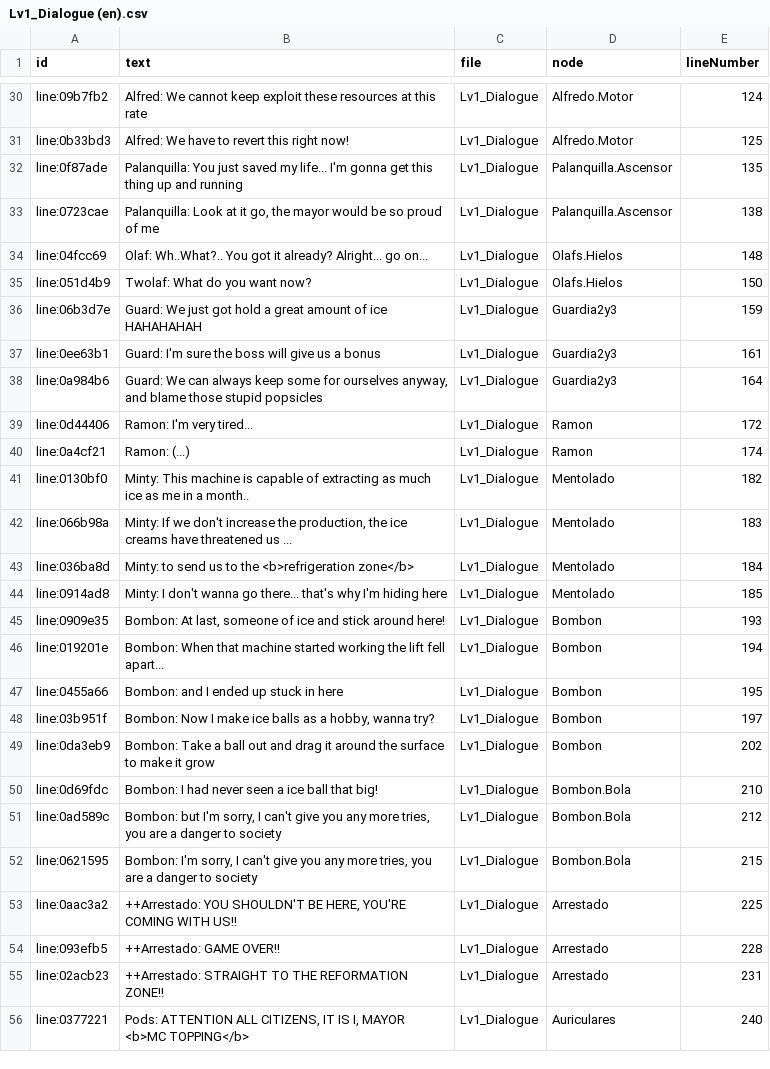
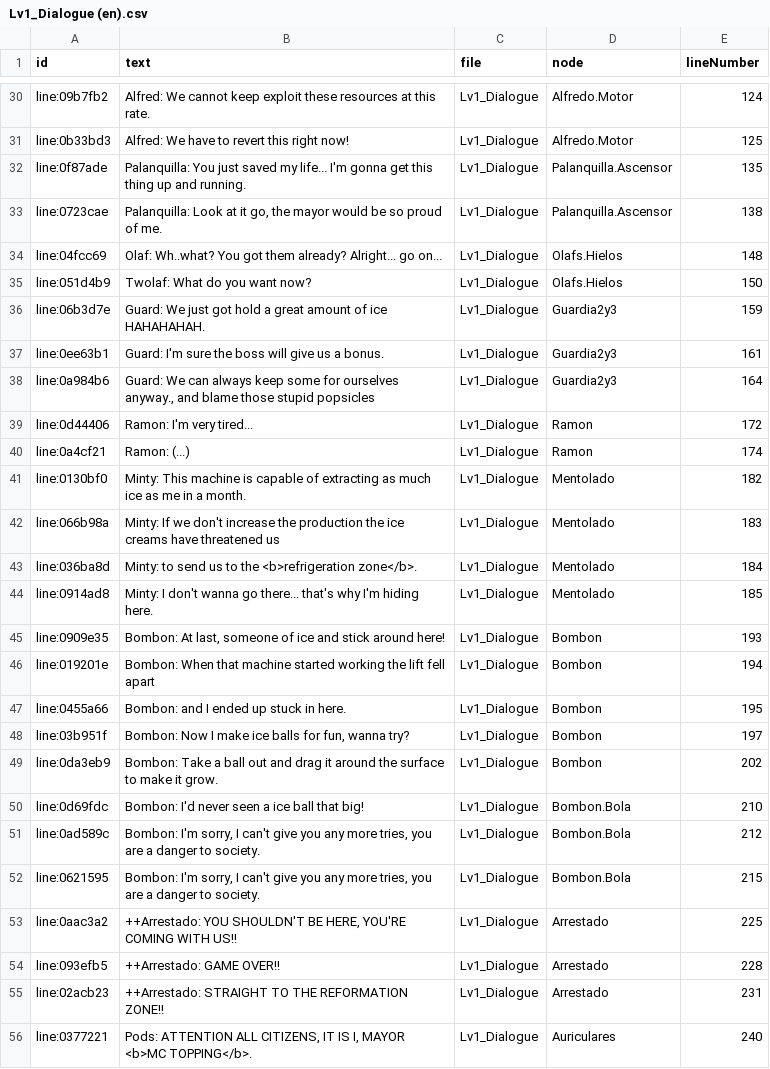
Before and after one commit to Freezer-Games/Frozen-Out, a CSV file: FrozenOut/Assets/Dialogue/Level 1/Lv1_Dialogue (en).csv, drawn as a sheet; only a part is shown, gaps mark what is left out; the diff covers the shown part only; the diff names each change by its address in the sheet, - before the commit and + after, or states it on an @@ line.

```diff
--- a/FrozenOut/Assets/Dialogue/Level 1/Lv1_Dialogue (en).csv
+++ b/FrozenOut/Assets/Dialogue/Level 1/Lv1_Dialogue (en).csv
-B30 (text): …at this rate
+B30 (text): …at this rate.
-B32 (text): …up and running
+B32 (text): …up and running.
-B33 (text): …proud of me
+B33 (text): …proud of me.
-B34 (text): Olaf: Wh..What?.. You got it already? Alright...…
+B34 (text): Olaf: Wh..what? You got them already? Alright...…
-B36 (text): …of ice HAHAHAHAH
+B36 (text): …of ice HAHAHAHAH.
-B37 (text): …us a bonus
+B37 (text): …us a bonus.
-B38 (text): …for ourselves anyway, and blame…
+B38 (text): …for ourselves anyway., and blame…
-B41 (text): …in a month..
+B41 (text): …in a month.
-B42 (text): …increase the production, the ice creams have threatened us ...
+B42 (text): …increase the production the ice creams have threatened us
-B43 (text): …the <b>refrigeration zone</b>
+B43 (text): …the <b>refrigeration zone</b>.
-B44 (text): …I'm hiding here
+B44 (text): …I'm hiding here.
-B46 (text): …lift fell apart...
+B46 (text): …lift fell apart
-B47 (text): Bombon: and I ended up stuck in here
+B47 (text): Bombon: and I ended up stuck in here.
-B48 (text): …ice balls as a hobby, wanna try?
+B48 (text): …ice balls for fun, wanna try?
-B49 (text): …make it grow
+B49 (text): …make it grow.
-B50 (text): Bombon: I had never seen a ice ball that big!
+B50 (text): Bombon: I'd never seen a ice ball that big!
-B51 (text): Bombon: but I'm sorry, I can't give you any more tries, you are a danger to society
+B51 (text): Bombon: I'm sorry, I can't give you any more tries, you are a danger to society.
-B52 (text): …danger to society
+B52 (text): …danger to society.
-B56 (text): …MAYOR <b>MC TOPPING</b>
+B56 (text): …MAYOR <b>MC TOPPING</b>.
```
Also changed, not shown: 24 edited cells elsewhere in this file, 1 other file.
